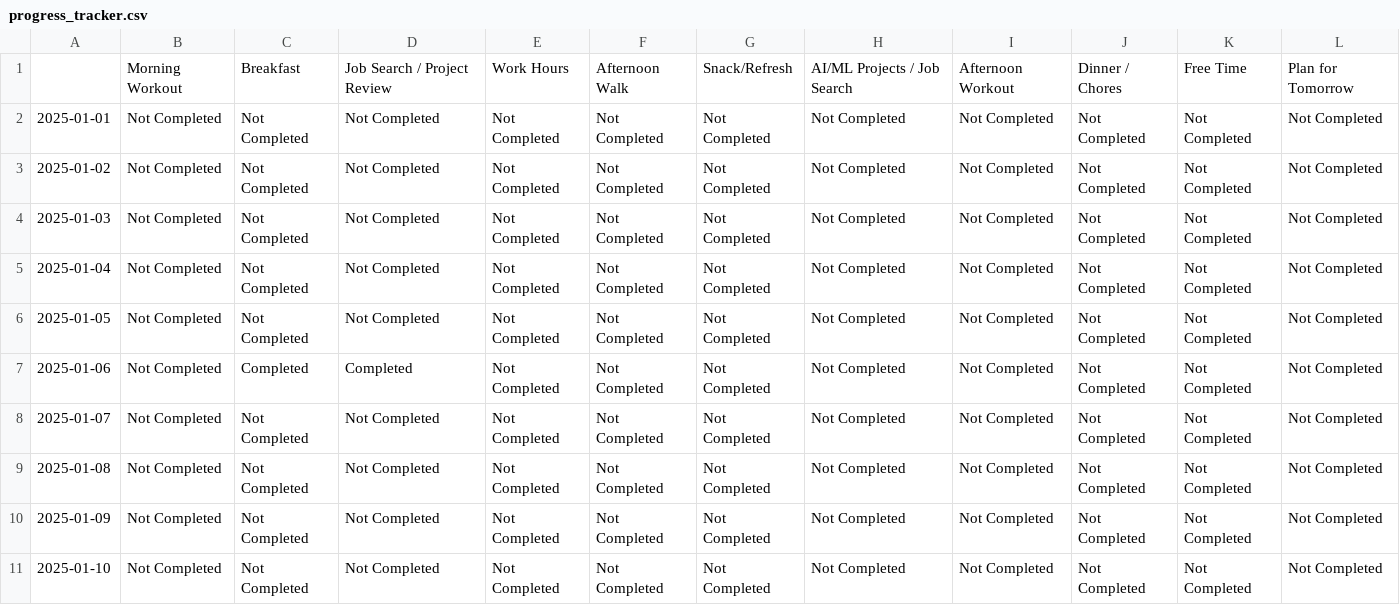
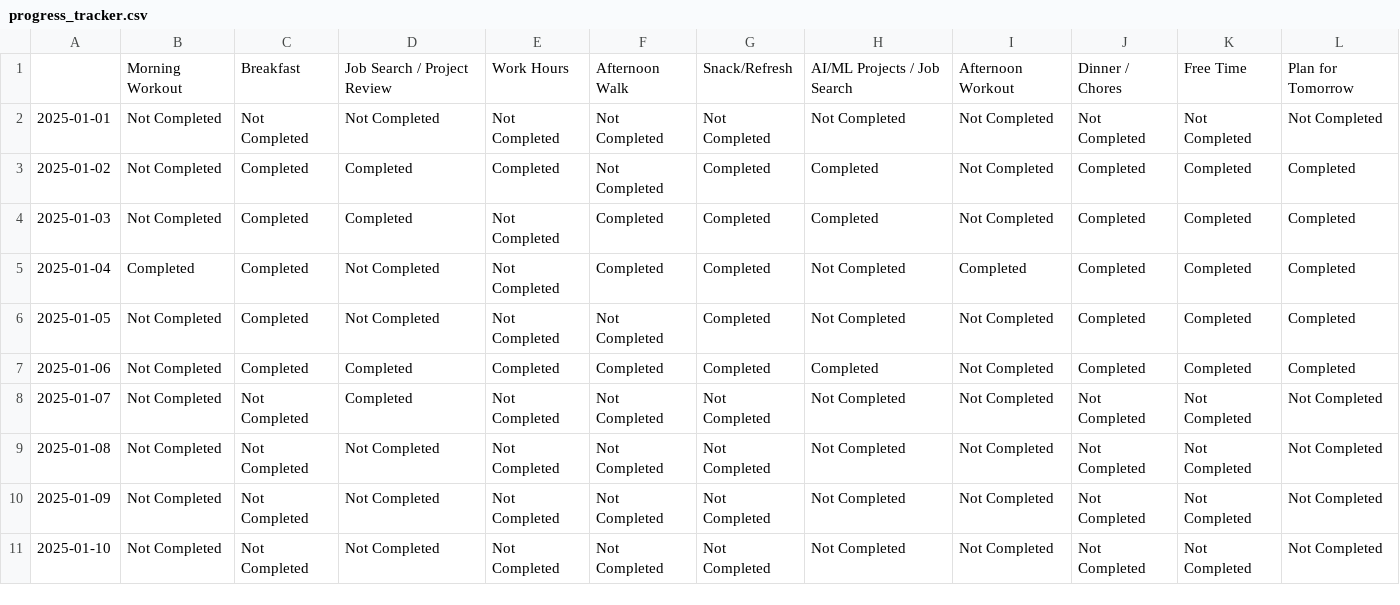
Before and after one commit to FurrowSam/2025-Goal-Tracking-App, a CSV file: progress_tracker.csv, drawn as a sheet; only a part is shown.

Commit message:
Updated Visualizations.

```diff
--- a/progress_tracker.csv
+++ b/progress_tracker.csv
@@ -2,8 +2,8 @@
 2025-01-01,Not Completed,Not Completed,Not Completed,Not Completed,Not Completed,Not Completed,Not Completed,Not Completed,Not Completed,Not Completed,Not Completed
-2025-01-02,Not Completed,Not Completed,Not Completed,Not Completed,Not Completed,Not Completed,Not Completed,Not Completed,Not Completed,Not Completed,Not Completed
-2025-01-03,Not Completed,Not Completed,Not Completed,Not Completed,Not Completed,Not Completed,Not Completed,Not Completed,Not Completed,Not Completed,Not Completed
-2025-01-04,Not Completed,Not Completed,Not Completed,Not Completed,Not Completed,Not Completed,Not Completed,Not Completed,Not Completed,Not Completed,Not Completed
-2025-01-05,Not Completed,Not Completed,Not Completed,Not Completed,Not Completed,Not Completed,Not Completed,Not Completed,Not Completed,Not Completed,Not Completed
-2025-01-06,Not Completed,Completed,Completed,Not Completed,Not Completed,Not Completed,Not Completed,Not Completed,Not Completed,Not Completed,Not Completed
-2025-01-07,Not Completed,Not Completed,Not Completed,Not Completed,Not Completed,Not Completed,Not Completed,Not Completed,Not Completed,Not Completed,Not Completed
+2025-01-02,Not Completed,Completed,Completed,Completed,Not Completed,Completed,Completed,Not Completed,Completed,Completed,Completed
+2025-01-03,Not Completed,Completed,Completed,Not Completed,Completed,Completed,Completed,Not Completed,Completed,Completed,Completed
+2025-01-04,Completed,Completed,Not Completed,Not Completed,Completed,Completed,Not Completed,Completed,Completed,Completed,Completed
+2025-01-05,Not Completed,Completed,Not Completed,Not Completed,Not Completed,Completed,Not Completed,Not Completed,Completed,Completed,Completed
+2025-01-06,Not Completed,Completed,Completed,Completed,Completed,Completed,Completed,Not Completed,Completed,Completed,Completed
+2025-01-07,Not Completed,Not Completed,Completed,Not Completed,Not Completed,Not Completed,Not Completed,Not Completed,Not Completed,Not Completed,Not Completed
 2025-01-08,Not Completed,Not Completed,Not Completed,Not Completed,Not Completed,Not Completed,Not Completed,Not Completed,Not Completed,Not Completed,Not Completed
```
